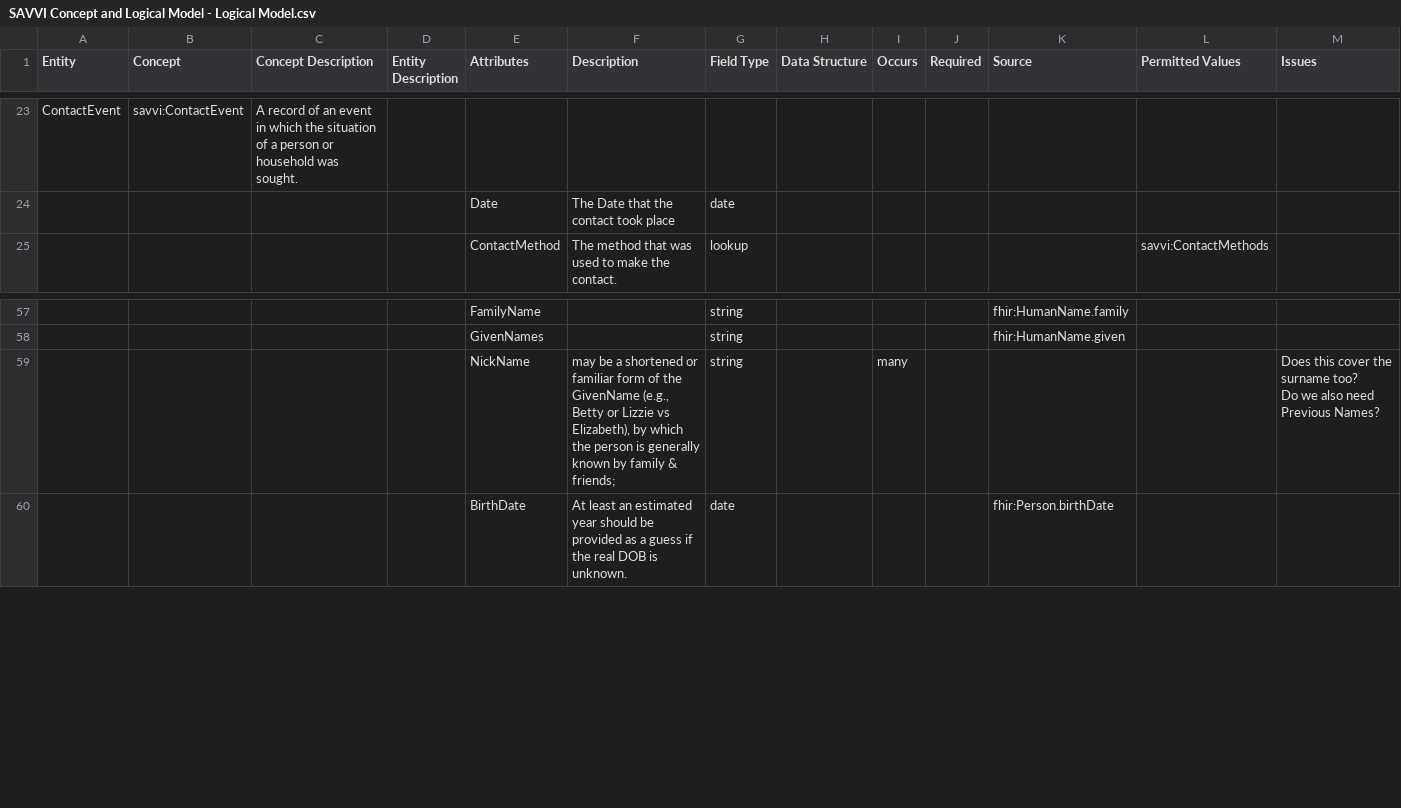
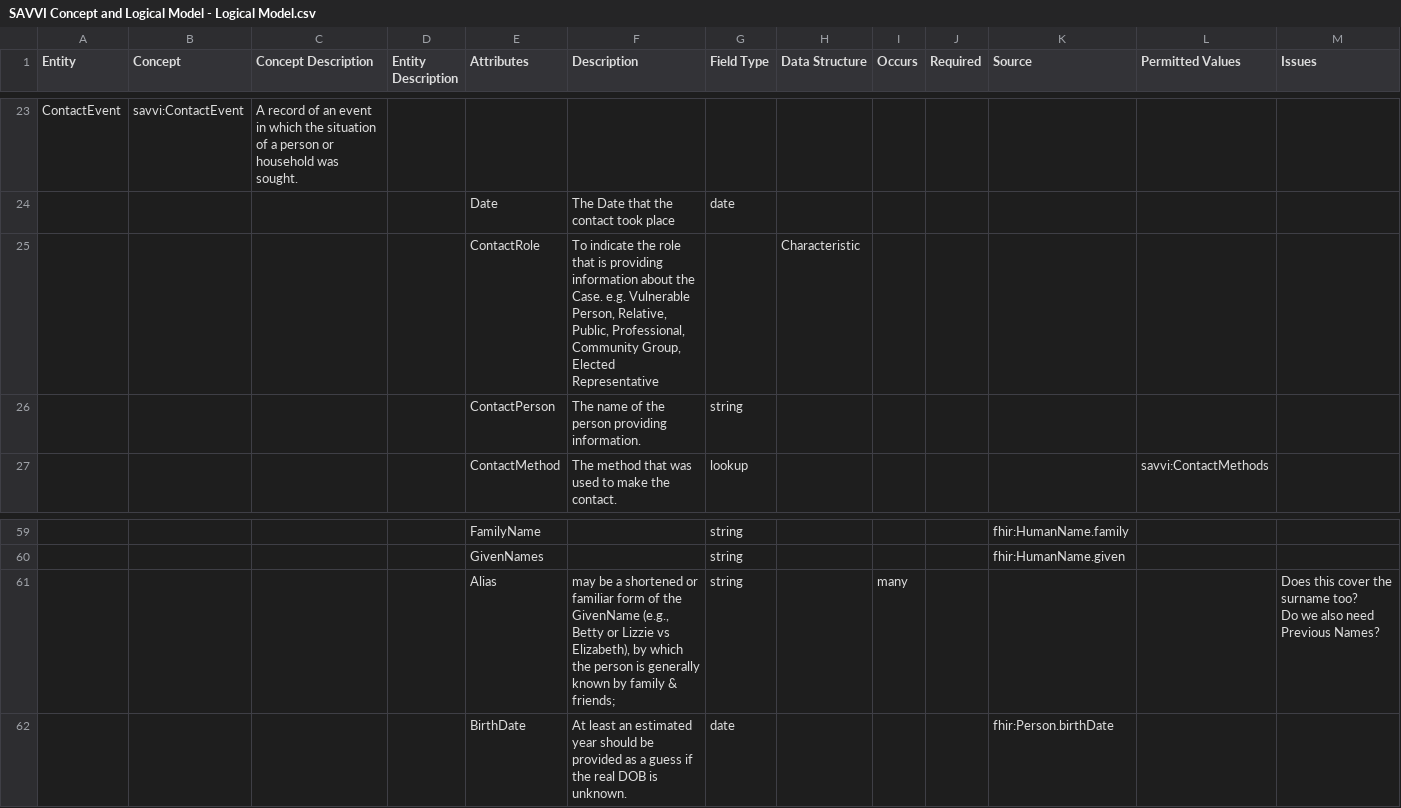
Before and after one commit to PaulDav/ModelVisual, a CSV file: csv/SAVVI Concept and Logical Model - Logical Model.csv, drawn as a sheet; only a part is shown, gaps mark what is left out; addresses are those after the commit; the diff names each change by its address in the sheet, - before the commit and + after, or states it on an @@ line.

Commit message:
Added Entity Attributes Regenerated diagrams and csv

```diff
--- a/csv/SAVVI Concept and Logical Model - Logical Model.csv
+++ b/csv/SAVVI Concept and Logical Model - Logical Model.csv
+row 25:  |  |  |  | ContactRole | To indicate the role that is providing information about the Case. e.g. Vulnerable Person, Relative, Public, Professional, Community Group, Elected Representative |  | Characteristic
+row 26:  |  |  |  | ContactPerson | The name of the person providing information. | string
-E61 (Attributes): NickName
+E61 (Attributes): Alias
```
Also changed, not shown: csv/SAVVI Concept and Logical Model - Concept Model.csv, csv/SAVVI Concept and Logical Model - Data Structures.csv, 51 other files.
